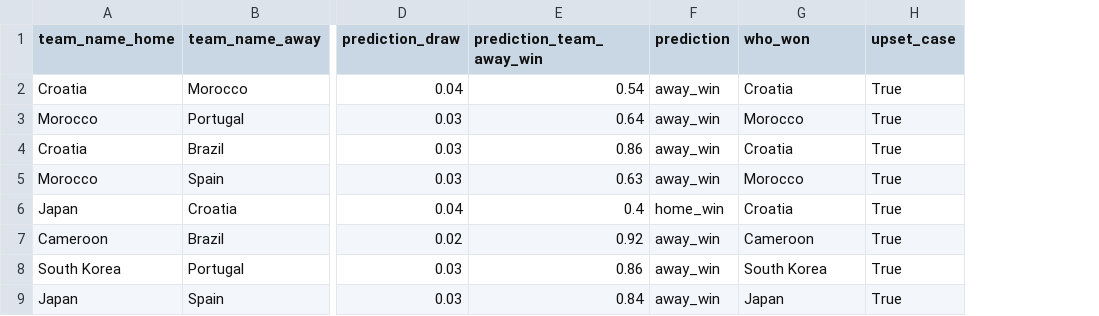
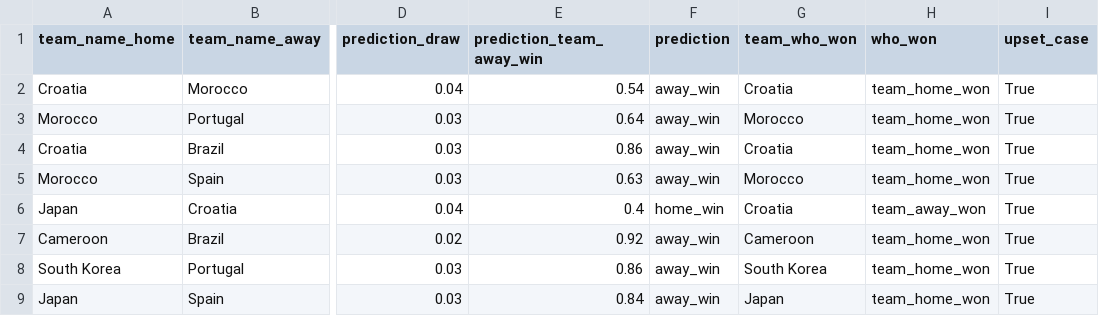
Before and after one commit to caiocmb7/projetos, a CSV file: ML&AI/world cup 2022/datasets/upset_cases.csv, drawn as a sheet; only a part is shown, gaps mark what is left out; the diff names each change by its address in the sheet, - before the commit and + after, or states it on an @@ line.

```diff
--- a/ML&AI/world cup 2022/datasets/upset_cases.csv
+++ b/ML&AI/world cup 2022/datasets/upset_cases.csv
+column H (who_won), rows 2-9: team_home_won | team_home_won | team_home_won | team_home_won | team_away_won | team_home_won | team_home_won | team_home_won
-G1: who_won
+G1: team_who_won
```
Also changed, not shown: ML&AI/world cup 2022/datasets/df_players_goals.csv, 1 other file.
